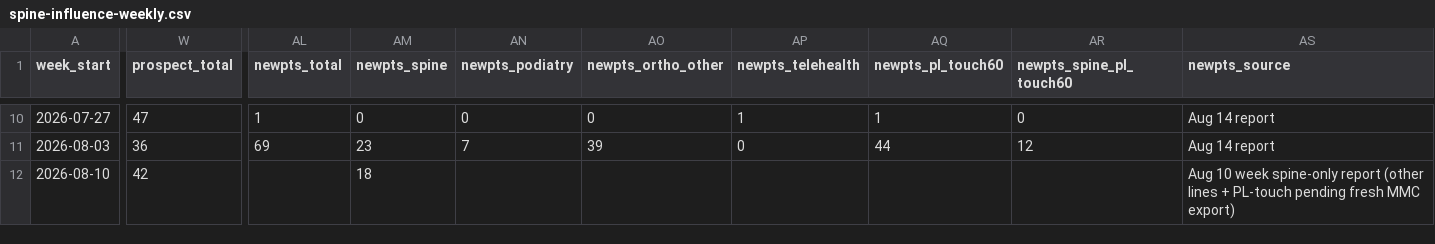
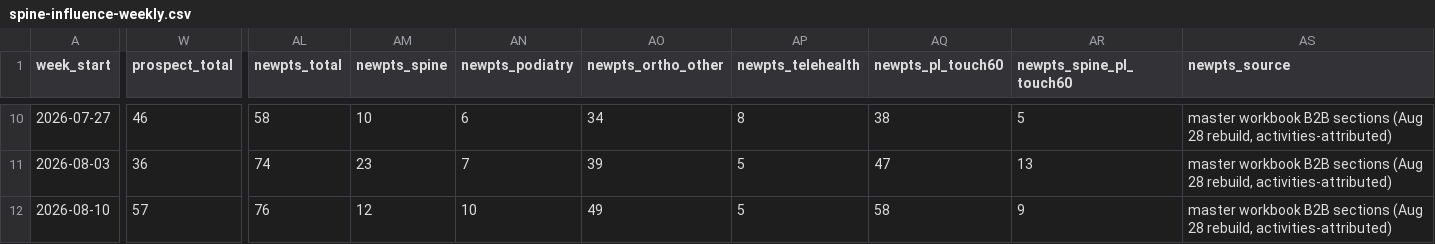
Before and after one commit to JosephAndrewMacLean/SHP, a CSV file: pm/spine-influence-weekly.csv, drawn as a sheet; only a part is shown, gaps mark what is left out; the diff covers the shown part only; the diff names each change by its address in the sheet, - before the commit and + after, or states it on an @@ line.

```diff
--- a/pm/spine-influence-weekly.csv
+++ b/pm/spine-influence-weekly.csv
-W10 (prospect_total): 47
+W10 (prospect_total): 46
-AL10 (newpts_total): 1
+AL10 (newpts_total): 58
-AM10 (newpts_spine): 0
+AM10 (newpts_spine): 10
-AN10 (newpts_podiatry): 0
+AN10 (newpts_podiatry): 6
-AO10 (newpts_ortho_other): 0
+AO10 (newpts_ortho_other): 34
-AP10 (newpts_telehealth): 1
+AP10 (newpts_telehealth): 8
-AQ10 (newpts_pl_touch60): 1
+AQ10 (newpts_pl_touch60): 38
-AR10 (newpts_spine_pl_touch60): 0
+AR10 (newpts_spine_pl_touch60): 5
-AS10:AS11 (newpts_source): Aug 14 report
+AS10:AS11 (newpts_source): master workbook B2B sections (Aug 28 rebuild, activities-attributed)
-AL11 (newpts_total): 69
+AL11 (newpts_total): 74
-AP11 (newpts_telehealth): 0
+AP11 (newpts_telehealth): 5
-AQ11 (newpts_pl_touch60): 44
+AQ11 (newpts_pl_touch60): 47
-AR11 (newpts_spine_pl_touch60): 12
+AR11 (newpts_spine_pl_touch60): 13
-W12 (prospect_total): 42
+W12 (prospect_total): 57
-AL12 (newpts_total): (empty)
+AL12 (newpts_total): 76
-AM12 (newpts_spine): 18
+AM12 (newpts_spine): 12
-AN12 (newpts_podiatry): (empty)
+AN12 (newpts_podiatry): 10
-AO12 (newpts_ortho_other): (empty)
+AO12 (newpts_ortho_other): 49
-AP12 (newpts_telehealth): (empty)
+AP12 (newpts_telehealth): 5
-AQ12 (newpts_pl_touch60): (empty)
+AQ12 (newpts_pl_touch60): 58
-AR12 (newpts_spine_pl_touch60): (empty)
+AR12 (newpts_spine_pl_touch60): 9
-AS12 (newpts_source): Aug 10 week spine-only report (other lines + PL-touch pending fresh MMC export)
+AS12 (newpts_source): master workbook B2B sections (Aug 28 rebuild, activities-attributed)
```
Also changed, not shown: 1 added row and 123 edited cells elsewhere in this file, pm/b2b-referral-ledger-jun2025-aug2026.csv.
